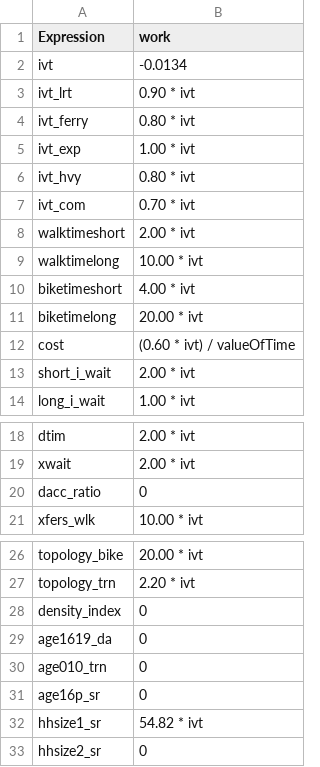
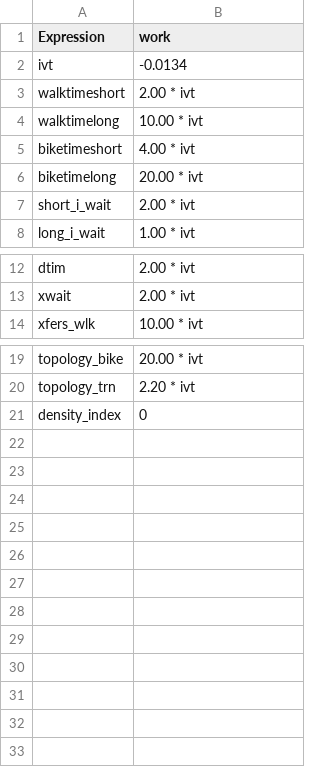
Before and after one commit to BayAreaMetro/travel-model-one, a CSV file: utilities/access-activitysim/configs/tour_mode_choice_coeffs.csv, drawn as a sheet; only a part is shown, gaps mark what is left out.

Commit message:
bit more mode choice progress
still debugging

```diff
--- a/utilities/access-activitysim/configs/tour_mode_choice_coeffs.csv
+++ b/utilities/access-activitysim/configs/tour_mode_choice_coeffs.csv
@@ -2,7 +2,2 @@ Expression,work
 ivt,-0.0134
-ivt_lrt,0.90 * ivt
-ivt_ferry,0.80 * ivt
-ivt_exp,1.00 * ivt
-ivt_hvy,0.80 * ivt
-ivt_com,0.70 * ivt
 walktimeshort,2.00 * ivt
@@ -11,3 +6,2 @@ biketimeshort,4.00 * ivt
 biketimelong,20.00 * ivt
-cost,(0.60 * ivt) / valueOfTime
 short_i_wait,2.00 * ivt
@@ -19,3 +13,2 @@ dtim,2.00 * ivt
 xwait,2.00 * ivt
-dacc_ratio,0
 xfers_wlk,10.00 * ivt
@@ -28,6 +21 @@ topology_trn,2.20 * ivt
 density_index,0
-age1619_da,0
-age010_trn,0
-age16p_sr,0
-hhsize1_sr,54.82 * ivt
-hhsize2_sr,0
```
Also changed, not shown: utilities/access-activitysim/configs/tour_mode_choice.csv, 4 other files.
